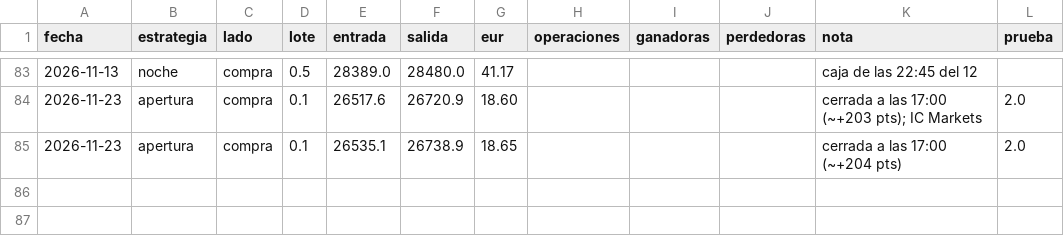
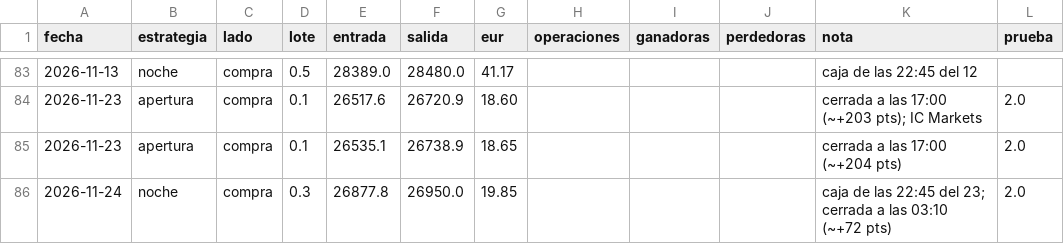
Before and after one commit to pradobrianfilip-gtr/senal-xau-trading, a CSV file: operaciones_ustec.csv, drawn as a sheet; only a part is shown, gaps mark what is left out; the diff names each change by its address in the sheet, - before the commit and + after, or states it on an @@ line.

```diff
--- a/operaciones_ustec.csv
+++ b/operaciones_ustec.csv
+row 86: 2026-11-24 | noche | compra | 0.3 | 26877.8 | 26950.0 | 19.85 |  |  |  | caja de las 22:45 del 23; cerrada a las 03:10 (~+72 pts) | 2.0
```
Also changed, not shown: 1 other file.
